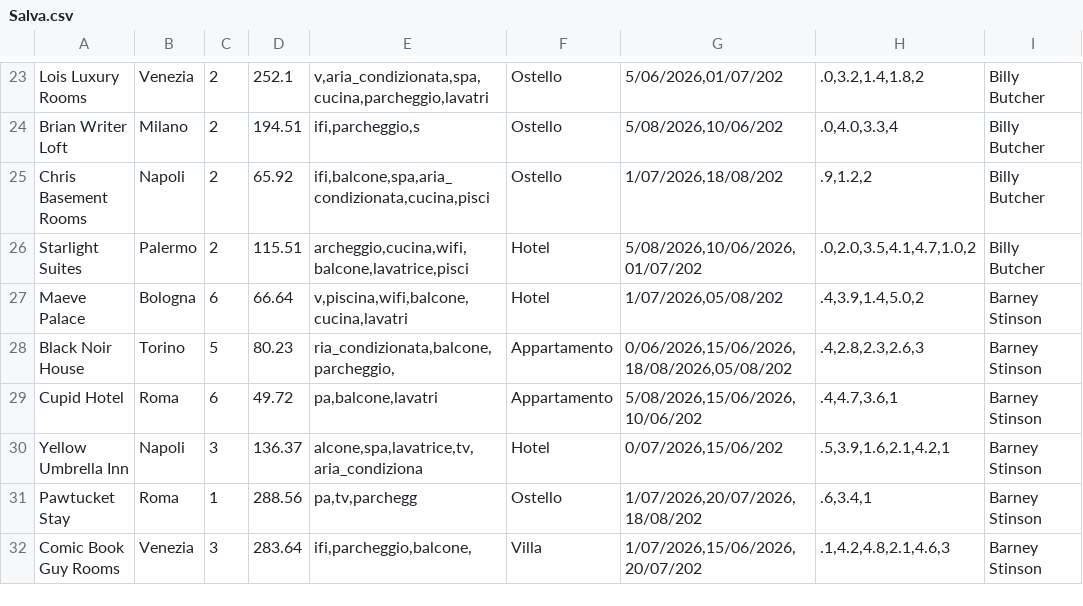
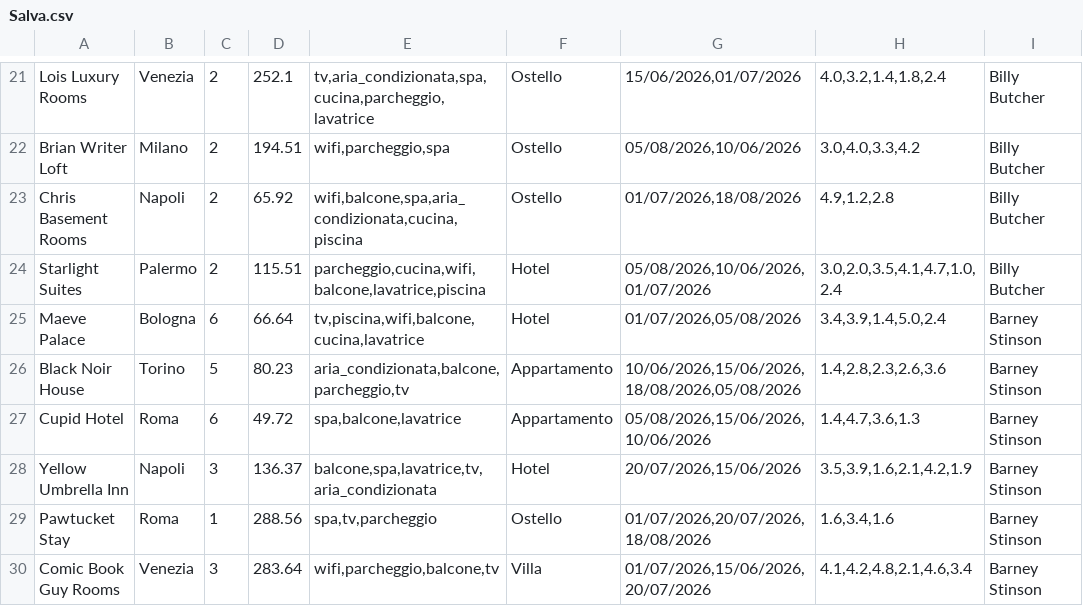
Before and after one commit to ErnestoPiccinini-Pascal/ProgettoUDA, a CSV file: B&B/Salva.csv, drawn as a sheet; only a part is shown, gaps mark what is left out; addresses are those after the commit; the diff covers the shown part only; the diff names each change by its address in the sheet, - before the commit and + after, or states it on an @@ line.

```diff
--- a/B&B/Salva.csv
+++ b/B&B/Salva.csv
-E21: v,aria_condizionata,spa,cucina,parcheggio,lavatri
+E21: tv,aria_condizionata,spa,cucina,parcheggio,lavatrice
-G21: 5/06/2026,01/07/202
+G21: 15/06/2026,01/07/2026
-H21: .0,3.2,1.4,1.8,2
+H21: 4.0,3.2,1.4,1.8,2.4
-E22: ifi,parcheggio,s
+E22: wifi,parcheggio,spa
-G22: 5/08/2026,10/06/202
+G22: 05/08/2026,10/06/2026
-H22: .0,4.0,3.3,4
+H22: 3.0,4.0,3.3,4.2
-E23: ifi,balcone,spa,aria_condizionata,cucina,pisci
+E23: wifi,balcone,spa,aria_condizionata,cucina,piscina
-G23: 1/07/2026,18/08/202
+G23: 01/07/2026,18/08/2026
-H23: .9,1.2,2
+H23: 4.9,1.2,2.8
-E24: archeggio,cucina,wifi,balcone,lavatrice,pisci
+E24: parcheggio,cucina,wifi,balcone,lavatrice,piscina
-G24: 5/08/2026,10/06/2026,01/07/202
+G24: 05/08/2026,10/06/2026,01/07/2026
-H24: .0,2.0,3.5,4.1,4.7,1.0,2
+H24: 3.0,2.0,3.5,4.1,4.7,1.0,2.4
-E25: v,piscina,wifi,balcone,cucina,lavatri
+E25: tv,piscina,wifi,balcone,cucina,lavatrice
-G25: 1/07/2026,05/08/202
+G25: 01/07/2026,05/08/2026
-H25: .4,3.9,1.4,5.0,2
+H25: 3.4,3.9,1.4,5.0,2.4
-E26: ria_condizionata,balcone,parcheggio,
+E26: aria_condizionata,balcone,parcheggio,tv
-G26: 0/06/2026,15/06/2026,18/08/2026,05/08/202
+G26: 10/06/2026,15/06/2026,18/08/2026,05/08/2026
-H26: .4,2.8,2.3,2.6,3
+H26: 1.4,2.8,2.3,2.6,3.6
-E27: pa,balcone,lavatri
+E27: spa,balcone,lavatrice
-G27: 5/08/2026,15/06/2026,10/06/202
+G27: 05/08/2026,15/06/2026,10/06/2026
-H27: .4,4.7,3.6,1
+H27: 1.4,4.7,3.6,1.3
-E28: alcone,spa,lavatrice,tv,aria_condiziona
+E28: balcone,spa,lavatrice,tv,aria_condizionata
-G28: 0/07/2026,15/06/202
+G28: 20/07/2026,15/06/2026
-H28: .5,3.9,1.6,2.1,4.2,1
+H28: 3.5,3.9,1.6,2.1,4.2,1.9
-E29: pa,tv,parchegg
+E29: spa,tv,parcheggio
-G29: 1/07/2026,20/07/2026,18/08/202
+G29: 01/07/2026,20/07/2026,18/08/2026
-H29: .6,3.4,1
+H29: 1.6,3.4,1.6
-E30: ifi,parcheggio,balcone,
+E30: wifi,parcheggio,balcone,tv
-G30: 1/07/2026,15/06/2026,20/07/202
+G30: 01/07/2026,15/06/2026,20/07/2026
-H30: .1,4.2,4.8,2.1,4.6,3
+H30: 4.1,4.2,4.8,2.1,4.6,3.4
```
Also changed, not shown: 2 removed rows and 111 edited cells elsewhere in this file, 12 other files.
